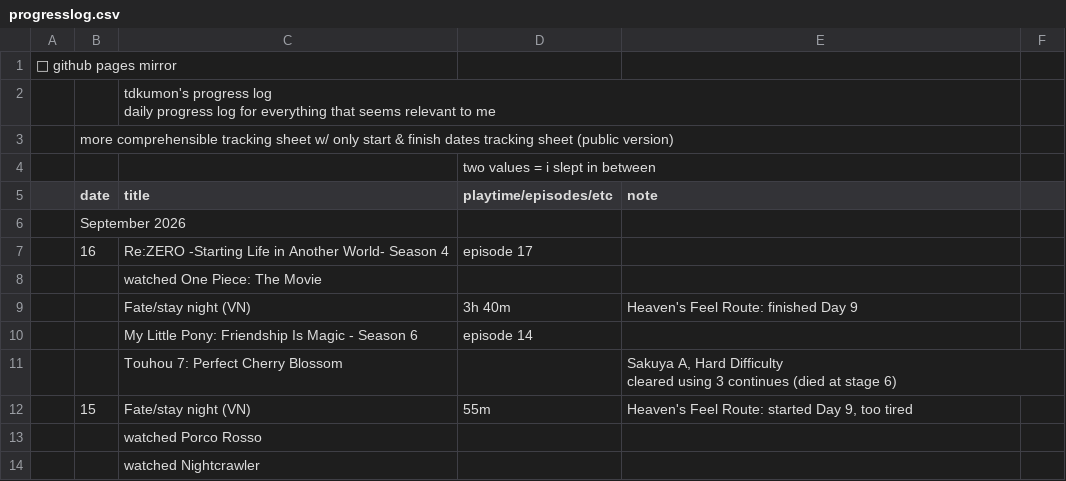
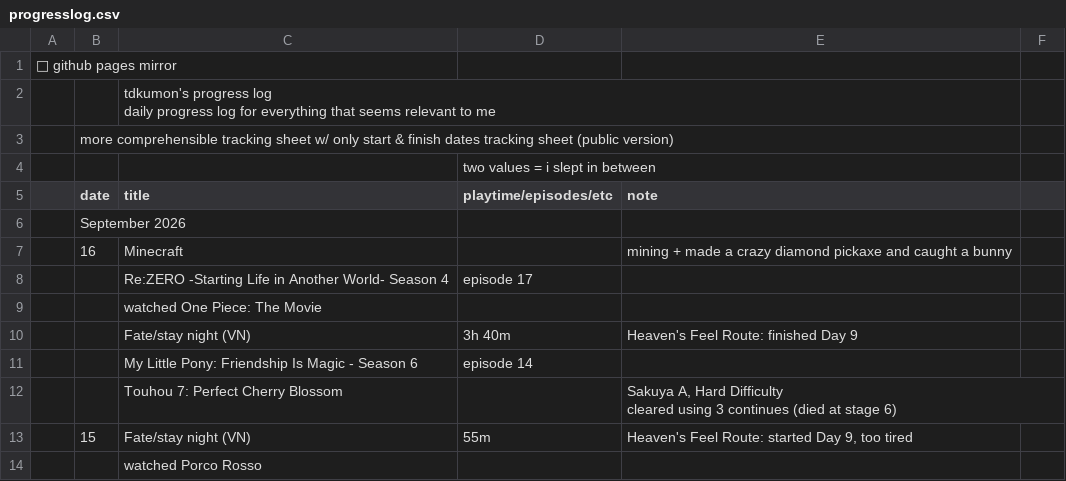
Before and after one commit to tdkumon/google-sheets-mirror, a CSV file: progresslog.csv, drawn as a sheet; only a part is shown; the shorter side is filled out with more unchanged rows.

```diff
--- a/progresslog.csv
+++ b/progresslog.csv
@@ -7,3 +7,4 @@
 "","September 2026","","","","","","","","","","","","","","","","","","","","","","","","","","",""
-"","16","Re:ZERO -Starting Life in Another World- Season 4","episode 17","","","","","","","","","","","","","","","","","","","","","","","","",""
+"","16","Minecraft","","mining + made a crazy diamond pickaxe and caught a bunny","","","","","","","","","","","","","","","","","","","","","","","",""
+"","","Re:ZERO -Starting Life in Another World- Season 4","episode 17","","","","","","","","","","","","","","","","","","","","","","","","",""
 "","","watched One Piece: The Movie","","","","","","","","","","","","","","","","","","","","","","","","","",""
```
Also changed, not shown: 1 other file.
